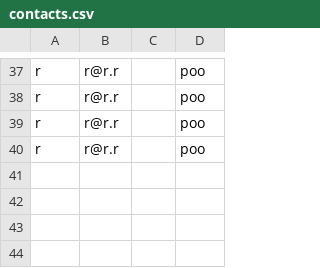
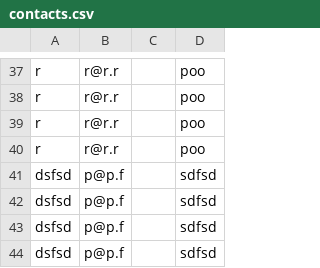
Before and after one commit to Robin-Andrews/ezy-contact-form, a CSV file: data/contacts.csv, drawn as a sheet; only a part is shown, gaps mark what is left out.

```diff
--- a/data/contacts.csv
+++ b/data/contacts.csv
@@ -40 +40,5 @@ r,r@r.r,,poo
 r,r@r.r,,poo
+dsfsd,p@p.f,,sdfsd
+dsfsd,p@p.f,,sdfsd
+dsfsd,p@p.f,,sdfsd
+dsfsd,p@p.f,,sdfsd
```
Also changed, not shown: 6 other files.
